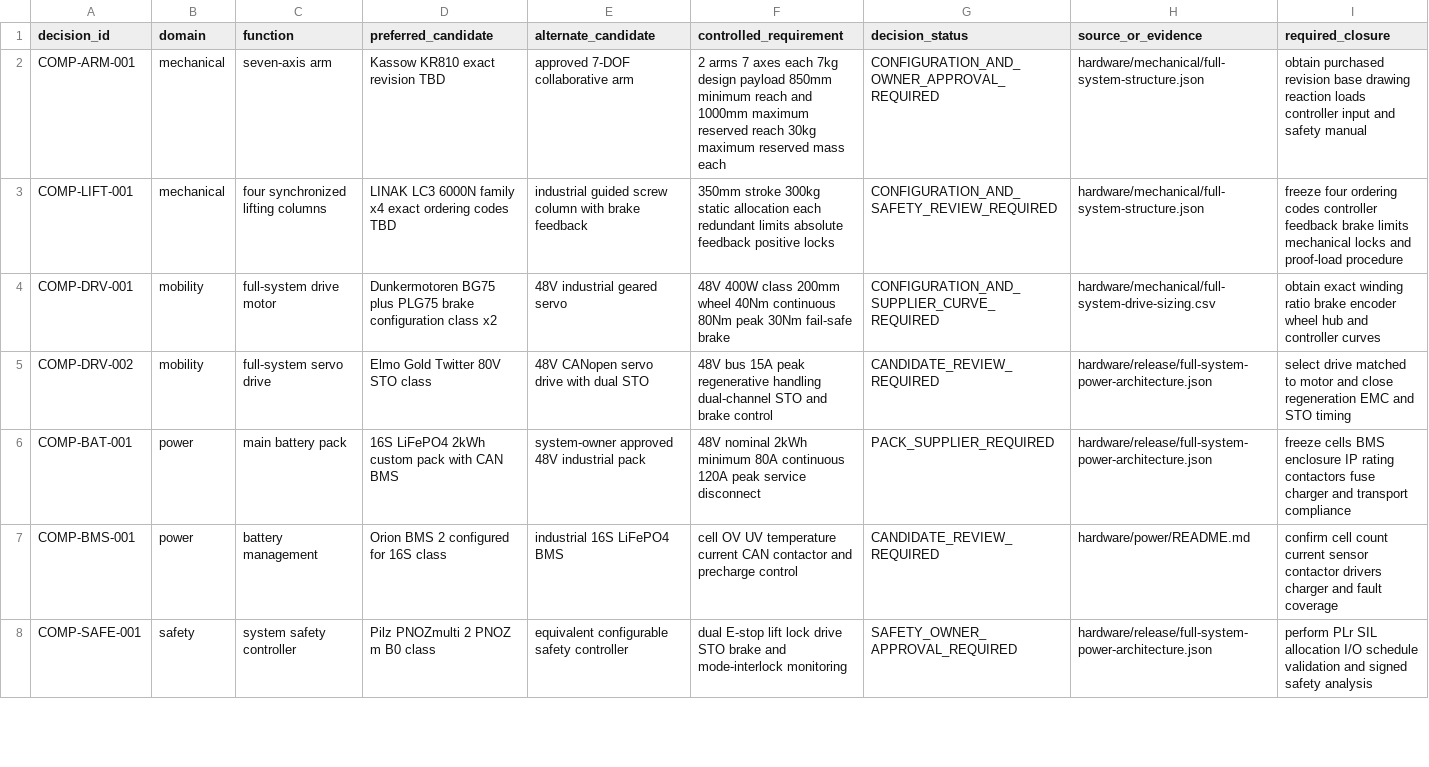
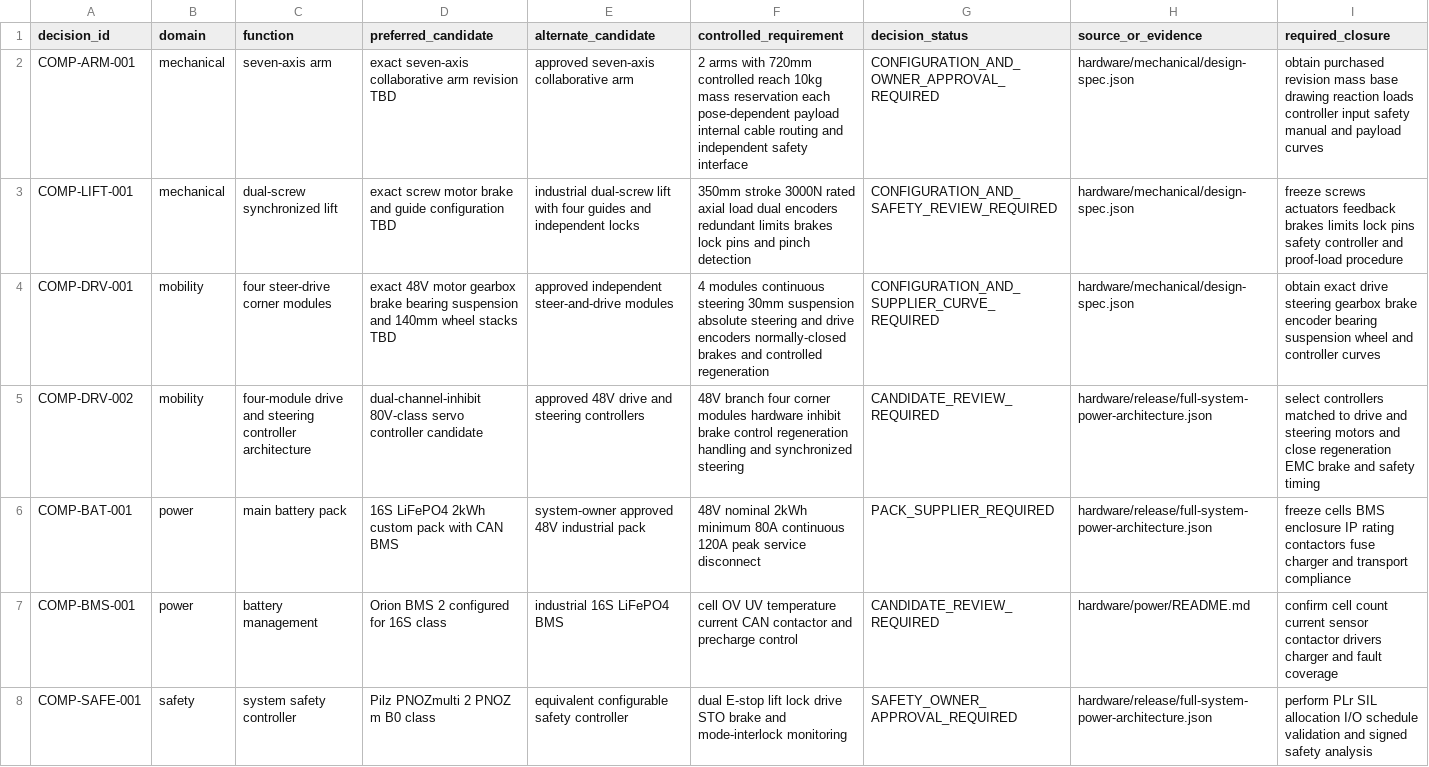
Before and after one commit to Quchaosheng/workbench-desk-robot, a CSV file: hardware/release/prephysical-component-decisions.csv, drawn as a sheet; only a part is shown.

Commit message:
fix(hardware): align Revision D mechanical baseline

```diff
--- a/hardware/release/prephysical-component-decisions.csv
+++ b/hardware/release/prephysical-component-decisions.csv
@@ -1,6 +1,6 @@
 decision_id,domain,function,preferred_candidate,alternate_candidate,controlled_requirement,decision_status,source_or_evidence,required_closure
-COMP-ARM-001,mechanical,seven-axis arm,Kassow KR810 exact revision TBD,approved 7-DOF collaborative arm,2 arms 7 axes each 7kg design payload 850mm minimum reach and 1000mm maximum reserved reach 30kg maximum reserved mass each,CONFIGURATION_AND_OWNER_APPROVAL_REQUIRED,hardware/mechanical/full-system-structure.json,obtain purchased revision base drawing reaction loads controller input and safety manual
-COMP-LIFT-001,mechanical,four synchronized lifting columns,LINAK LC3 6000N family x4 exact ordering codes TBD,industrial guided screw column with brake feedback,350mm stroke 300kg static allocation each redundant limits absolute feedback positive locks,CONFIGURATION_AND_SAFETY_REVIEW_REQUIRED,hardware/mechanical/full-system-structure.json,freeze four ordering codes controller feedback brake limits mechanical locks and proof-load procedure
-COMP-DRV-001,mobility,full-system drive motor,Dunkermotoren BG75 plus PLG75 brake configuration class x2,48V industrial geared servo,48V 400W class 200mm wheel 40Nm continuous 80Nm peak 30Nm fail-safe brake,CONFIGURATION_AND_SUPPLIER_CURVE_REQUIRED,hardware/mechanical/full-system-drive-sizing.csv,obtain exact winding ratio brake encoder wheel hub and controller curves
-COMP-DRV-002,mobility,full-system servo drive,Elmo Gold Twitter 80V STO class,48V CANopen servo drive with dual STO,48V bus 15A peak regenerative handling dual-channel STO and brake control,CANDIDATE_REVIEW_REQUIRED,hardware/release/full-system-power-architecture.json,select drive matched to motor and close regeneration EMC and STO timing
+COMP-ARM-001,mechanical,seven-axis arm,exact seven-axis collaborative arm revision TBD,approved seven-axis collaborative arm,2 arms with 720mm controlled reach 10kg mass reservation each pose-dependent payload internal cable routing and independent safety interface,CONFIGURATION_AND_OWNER_APPROVAL_REQUIRED,hardware/mechanical/design-spec.json,obtain purchased revision mass base drawing reaction loads controller input safety manual and payload curves
+COMP-LIFT-001,mechanical,dual-screw synchronized lift,exact screw motor brake and guide configuration TBD,industrial dual-screw lift with four guides and independent locks,350mm stroke 3000N rated axial load dual encoders redundant limits brakes lock pins and pinch detection,CONFIGURATION_AND_SAFETY_REVIEW_REQUIRED,hardware/mechanical/design-spec.json,freeze screws actuators feedback brakes limits lock pins safety controller and proof-load procedure
+COMP-DRV-001,mobility,four steer-drive corner modules,exact 48V motor gearbox brake bearing suspension and 140mm wheel stacks TBD,approved independent steer-and-drive modules,4 modules continuous steering 30mm suspension absolute steering and drive encoders normally-closed brakes and controlled regeneration,CONFIGURATION_AND_SUPPLIER_CURVE_REQUIRED,hardware/mechanical/design-spec.json,obtain exact drive steering gearbox brake encoder bearing suspension wheel and controller curves
+COMP-DRV-002,mobility,four-module drive and steering controller architecture,dual-channel-inhibit 80V-class servo controller candidate,approved 48V drive and steering controllers,48V branch four corner modules hardware inhibit brake control regeneration handling and synchronized steering,CANDIDATE_REVIEW_REQUIRED,hardware/release/full-system-power-architecture.json,select controllers matched to drive and steering motors and close regeneration EMC brake and safety timing
 COMP-BAT-001,power,main battery pack,16S LiFePO4 2kWh custom pack with CAN BMS,system-owner approved 48V industrial pack,48V nominal 2kWh minimum 80A continuous 120A peak service disconnect,PACK_SUPPLIER_REQUIRED,hardware/release/full-system-power-architecture.json,freeze cells BMS enclosure IP rating contactors fuse charger and transport compliance
```
Also changed, not shown: hardware/mechanical/mass-ledger.csv, hardware/release/hardware-closure-checklist.csv, 40 other files.
